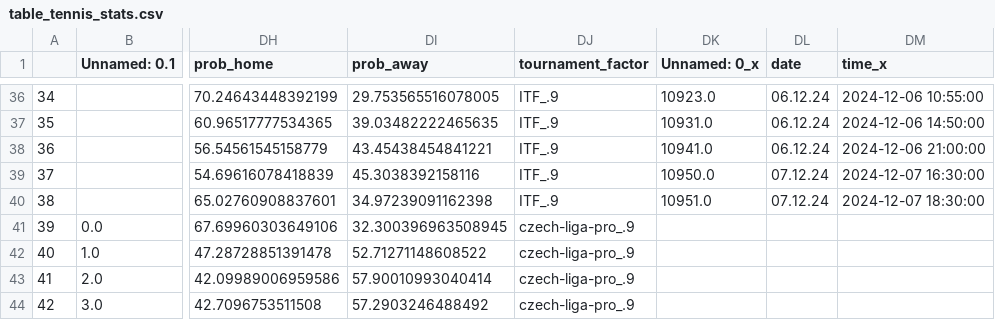
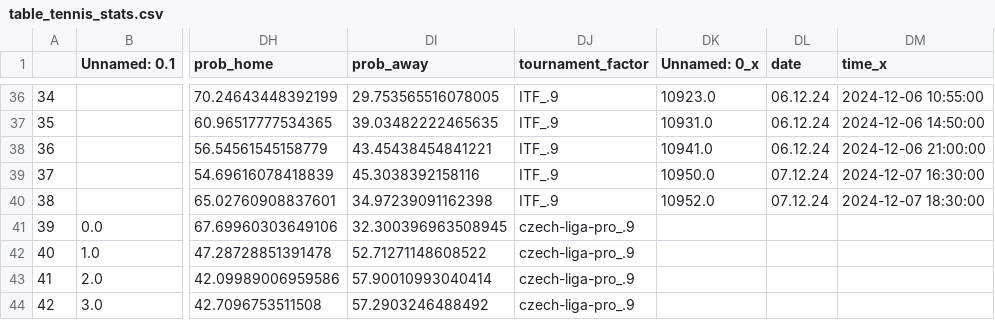
Before and after one commit to abelarregui/faustostats, a CSV file: faustostats/data/db/table_tennis_stats.csv, drawn as a sheet; only a part is shown, gaps mark what is left out; the diff names each change by its address in the sheet, - before the commit and + after, or states it on an @@ line.

Commit message:
Add new stats

```diff
--- a/faustostats/data/db/table_tennis_stats.csv
+++ b/faustostats/data/db/table_tennis_stats.csv
-DK40 (Unnamed: 0_x): 10951.0
+DK40 (Unnamed: 0_x): 10952.0
```
